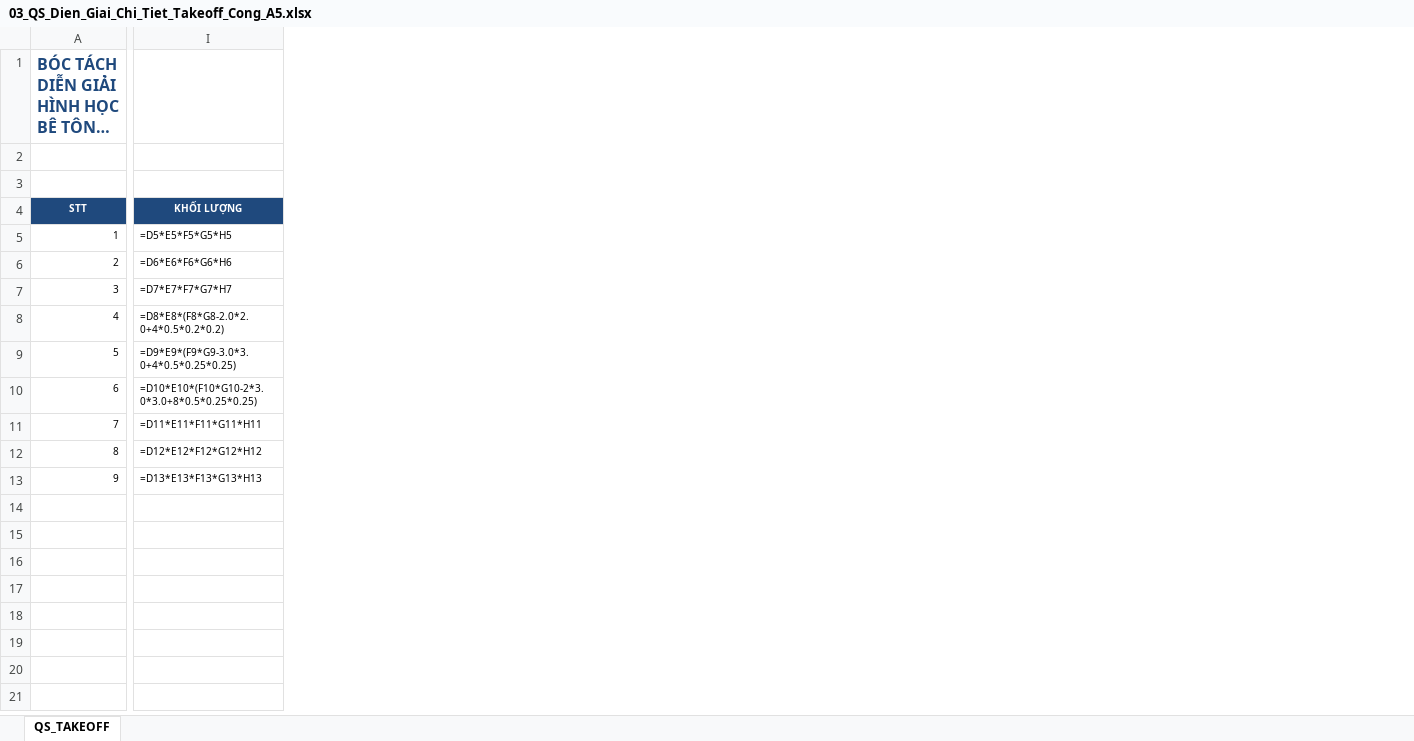
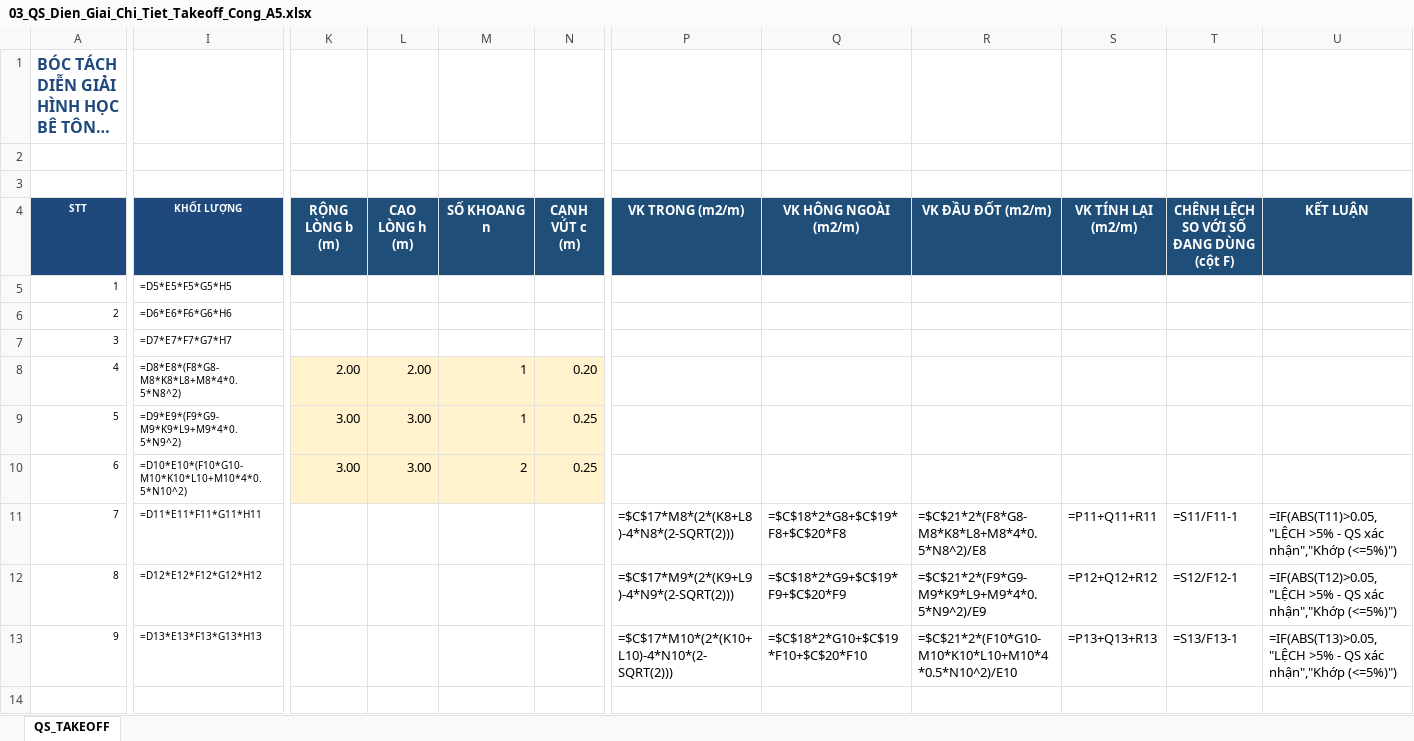
Before and after one commit to baotuhg/23HG-multiagent-system, an Excel workbook: examples/HO_SO_CONG_HOP_TUYEN_A5/BO_HO_SO_02_VI_MO_CHUYEN_SAU_14_BO/03_QS_Dien_Giai_Chi_Tiet_Takeoff_Cong_A5.xlsx, sheet QS_TAKEOFF, drawn as a sheet; only a part is shown, gaps mark what is left out; long unchanged cells end in …; values as stored, in another font and other column widths than the file's, no borders; formulas without a stored value are shown as written; rows hold the shown columns only; the diff covers the shown part only; the diff names each change by its address in the sheet, - before the commit and + after, or states it on an @@ line.

```diff
--- a/examples/HO_SO_CONG_HOP_TUYEN_A5/BO_HO_SO_02_VI_MO_CHUYEN_SAU_14_BO/03_QS_Dien_Giai_Chi_Tiet_Takeoff_Cong_A5.xlsx (sheet QS_TAKEOFF)
+++ b/examples/HO_SO_CONG_HOP_TUYEN_A5/BO_HO_SO_02_VI_MO_CHUYEN_SAU_14_BO/03_QS_Dien_Giai_Chi_Tiet_Takeoff_Cong_A5.xlsx (sheet QS_TAKEOFF)
+column K (RỘNG LÒNG b (m)), rows 8-10: 2.00 | 3.00 | 3.00
+column L (CAO LÒNG h (m)), rows 8-10: 2.00 | 3.00 | 3.00
+column M (SỐ KHOANG n), rows 8-10: 1 | 1 | 2
+column N (CẠNH VÚT c (m)), rows 8-10: 0.20 | 0.25 | 0.25
+column P (VK TRONG (m2/m)), rows 11-13: =$C$17*M8*(2*(K8+L8)-4*N8*(2-SQRT(2))) | =$C$17*M9*(2*(K9+L9)-4*N9*(2-SQRT(2))) | =$C$17*M10*(2*(K10+L10)-4*N10*(2-SQRT(2)))
+column Q (VK HÔNG NGOÀI (m2/m)), rows 11-13: =$C$18*2*G8+$C$19*F8+$C$20*F8 | =$C$18*2*G9+$C$19*F9+$C$20*F9 | =$C$18*2*G10+$C$19*F10+$C$20*F10
+column R (VK ĐẦU ĐỐT (m2/m)), rows 11-13: =$C$21*2*(F8*G8-M8*K8*L8+M8*4*0.5*N8^2)/E8 | =$C$21*2*(F9*G9-M9*K9*L9+M9*4*0.5*N9^2)/E9 | =$C$21*2*(F10*G10-M10*K10*L10+M10*4*0.5*N10^2)/E10
+column S (VK TÍNH LẠI (m2/m)), rows 11-13: =P11+Q11+R11 | =P12+Q12+R12 | =P13+Q13+R13
+column T, rows 4-13: CHÊNH LỆCH SO VỚI SỐ ĐANG DÙNG (cột F) |  |  |  |  |  |  | =S11/F11-1 | =S12/F12-1 | =S13/F13-1
+column U (KẾT LUẬN), rows 11-13: =IF(ABS(T11)>0.05,"LỆCH >5% - QS xác nhận","Khớp (<=5%)") | =IF(ABS(T12)>0.05,"LỆCH >5% - QS xác nhận","Khớp (<=5%)") | =IF(ABS(T13)>0.05,"LỆCH >5% - QS xác nhận","Khớp (<=5%)")
-I8 (KHỐI LƯỢNG): =D8*E8*(F8*G8-2.0*2.0+4*0.5*0.2*0.2)
+I8 (KHỐI LƯỢNG): =D8*E8*(F8*G8-M8*K8*L8+M8*4*0.5*N8^2)
-I9 (KHỐI LƯỢNG): =D9*E9*(F9*G9-3.0*3.0+4*0.5*0.25*0.25)
+I9 (KHỐI LƯỢNG): =D9*E9*(F9*G9-M9*K9*L9+M9*4*0.5*N9^2)
-I10 (KHỐI LƯỢNG): =D10*E10*(F10*G10-2*3.0*3.0+8*0.5*0.25*0.25)
+I10 (KHỐI LƯỢNG): =D10*E10*(F10*G10-M10*K10*L10+M10*4*0.5*N10^2)
+row 14: (empty)
```
Also changed, not shown: 9 added rows, 1 added column and 3 edited cells elsewhere in this sheet, examples/HO_SO_CONG_HOP_TUYEN_A5/BO_HO_SO_01_MACRO_MASTER_14_SHEET/01_Ho_So_KCS_QS_TienDo_Master_14_Sheets_Cong_Hop_A5.xlsx, examples/HO_SO_CONG_HOP_TUYEN_A5/HO_SO_THUC_CHIEN_HUB_AND_SPOKE_CONG_A5/GOI_C_HIEN_TRUONG_QLCL_KCS/01_Ho_So_KCS_QS_TienDo_Master_14_Sheets_Cong_Hop_A5.xlsx, 12 other files.
